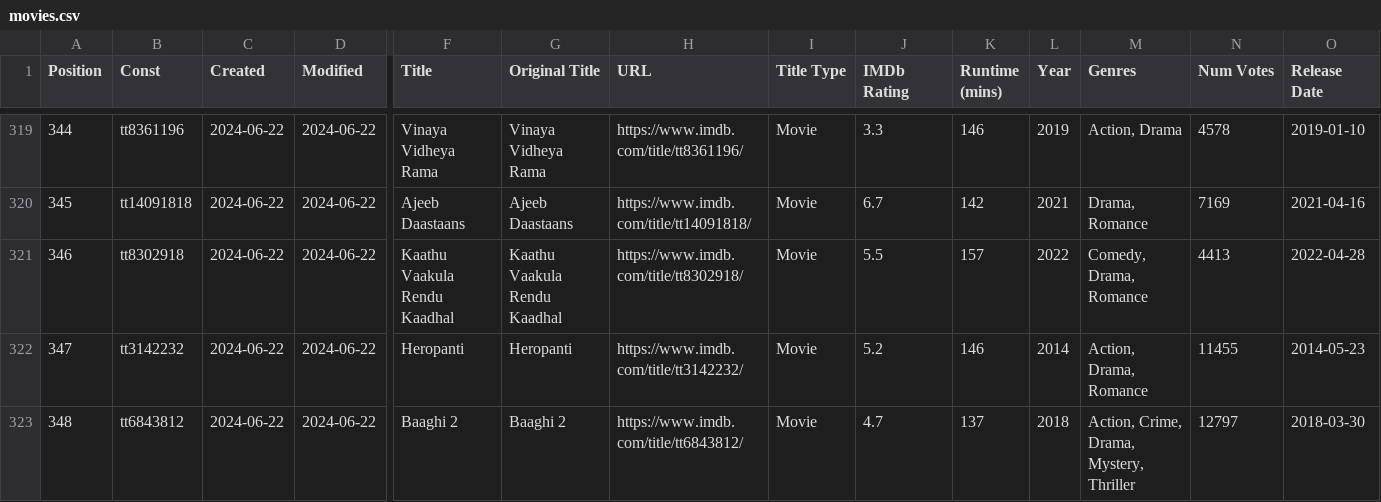
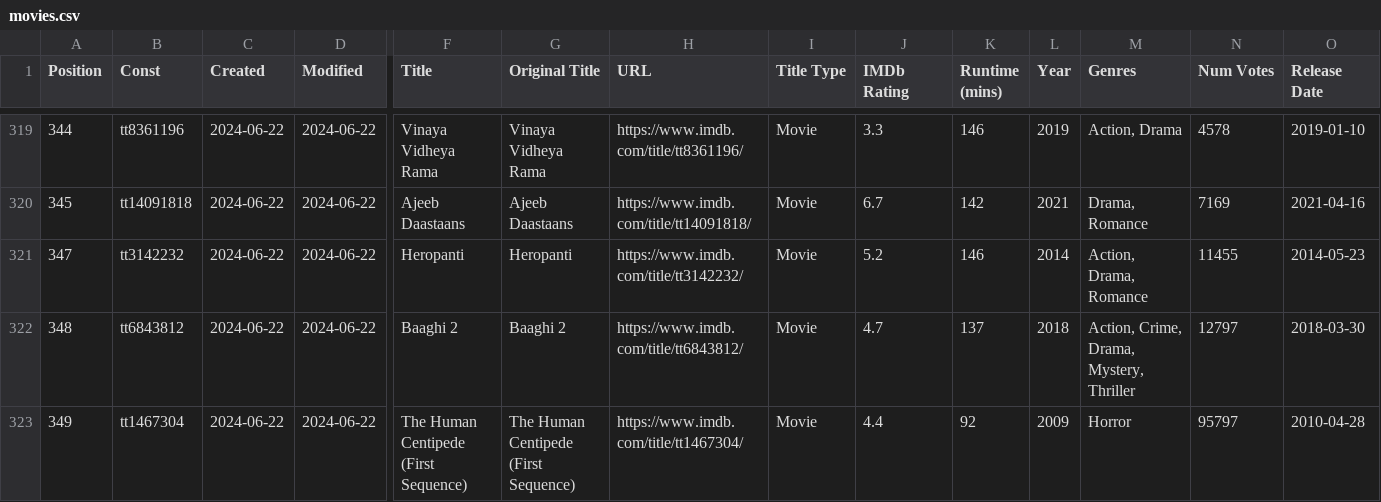
Before and after one commit to Ns81000/WHATSUP, a CSV file: data/movies.csv, drawn as a sheet; only a part is shown, gaps mark what is left out; the shorter side is filled out with more unchanged rows; rows hold the shown columns only; the diff names each change by its address in the sheet, - before the commit and + after, or states it on an @@ line.

```diff
--- a/data/movies.csv
+++ b/data/movies.csv
-row 321: 346 | tt8302918 | 2024-06-22 | 2024-06-22 | Kaathu Vaakula Rendu Kaadhal | Kaathu Vaakula Rendu Kaadhal | https://www.imdb.com/title/tt8302918/ | Movie | 5.5 | 157 | 2022 | Comedy, Drama, Romance | 4413 | 2022-04-28
```
Also changed, not shown: data/series.csv, 14 other files.
